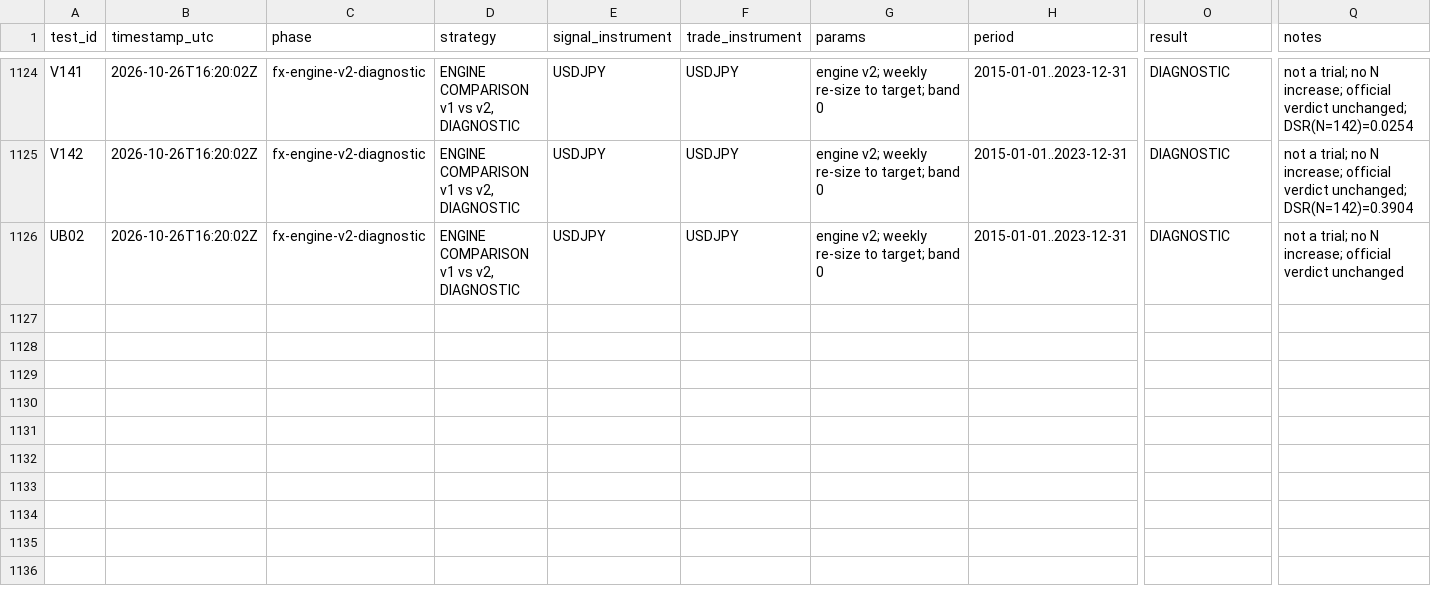
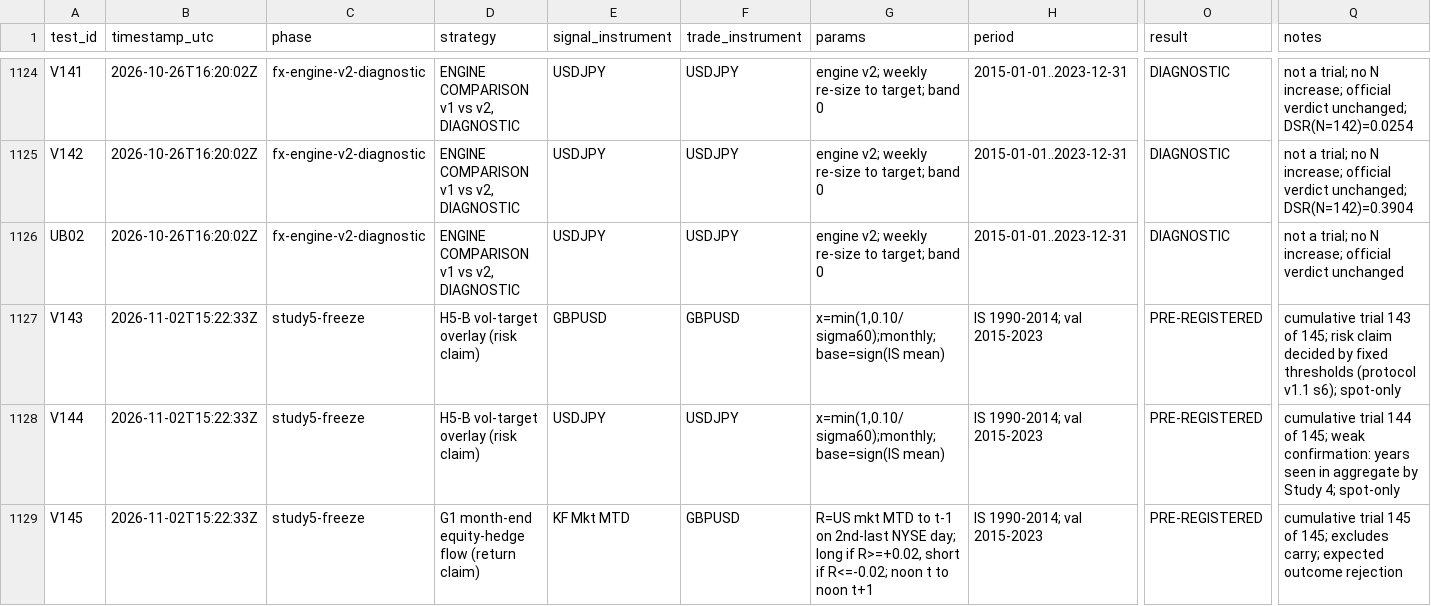
Before and after one commit to GarlenWoest/etf-strategy-backtest, a CSV file: research_log.csv, drawn as a sheet; only a part is shown, gaps mark what is left out; rows hold the shown columns only; the diff names each change by its address in the sheet, - before the commit and + after, or states it on an @@ line.

```diff
--- a/research_log.csv
+++ b/research_log.csv
+row 1127: V143 | 2026-11-02T15:22:33Z | study5-freeze | H5-B vol-target overlay (risk claim) | GBPUSD | GBPUSD | x=min(1,0.10/sigma60);monthly;base=sign(IS mean) | IS 1990-2014; val 2015-2023 | PRE-REGISTERED | cumulative trial 143 of 145; risk claim decided by fixed thresholds (protocol v1.1 s6); spot-only
+row 1128: V144 | 2026-11-02T15:22:33Z | study5-freeze | H5-B vol-target overlay (risk claim) | USDJPY | USDJPY | x=min(1,0.10/sigma60);monthly;base=sign(IS mean) | IS 1990-2014; val 2015-2023 | PRE-REGISTERED | cumulative trial 144 of 145; weak confirmation: years seen in aggregate by Study 4; spot-only
+row 1129: V145 | 2026-11-02T15:22:33Z | study5-freeze | G1 month-end equity-hedge flow (return claim) | KF Mkt MTD | GBPUSD | R=US mkt MTD to t-1 on 2nd-last NYSE day; long if R>=+0.02, short if R<=-0.02; noon t to noon t+1 | IS 1990-2014; val 2015-2023 | PRE-REGISTERED | cumulative trial 145 of 145; excludes carry; expected outcome rejection
```
Also changed, not shown: research/PROTOCOL_REGISTER.csv, 1 other file.
